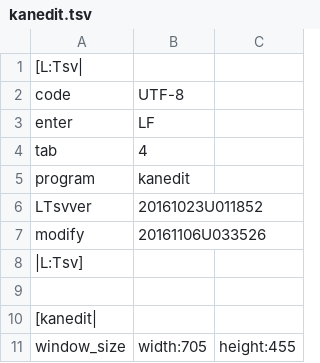
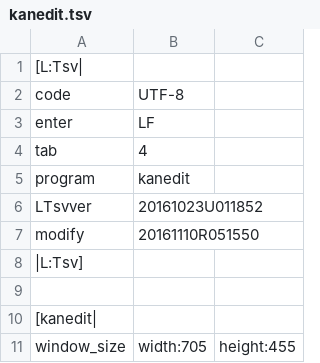
Before and after one commit to ooblog/LTsv10kanedit, a TSV file: kanedit.tsv, drawn as a sheet; only a part is shown.

```diff
--- a/kanedit.tsv
+++ b/kanedit.tsv
@@ -6,3 +6,3 @@ program	kanedit
 LTsvver	20161023U011852
-modify	20161106U033526
+modify	20161110R051550
 |L:Tsv]
```
Also changed, not shown: LTsv/LTsv_doc.tsv, LTsv/LTsv_glyph.tsv, 7 other files.
